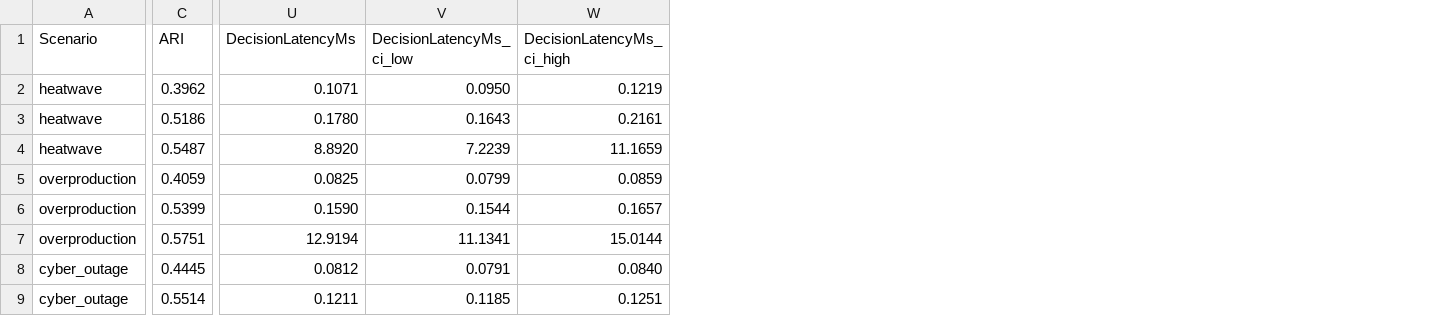
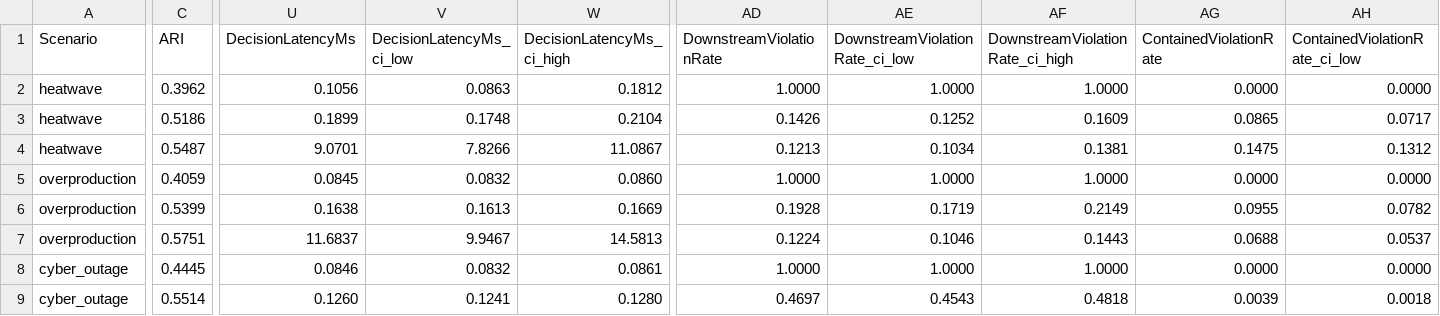
Before and after one commit to kprodigi/AGRI-BRAIN, a CSV file: mvp/simulation/results/table1_summary.csv, drawn as a sheet; only a part is shown, gaps mark what is left out; the diff covers the shown part only; the diff names each change by its address in the sheet, - before the commit and + after, or states it on an @@ line.

```diff
--- a/mvp/simulation/results/table1_summary.csv
+++ b/mvp/simulation/results/table1_summary.csv
+column AD (DownstreamViolationRate), rows 2-9: 1.0000 | 0.1426 | 0.1213 | 1.0000 | 0.1928 | 0.1224 | 1.0000 | 0.4697
+column AE (DownstreamViolationRate_ci_low), rows 2-9: 1.0000 | 0.1252 | 0.1034 | 1.0000 | 0.1719 | 0.1046 | 1.0000 | 0.4543
+column AF (DownstreamViolationRate_ci_high), rows 2-9: 1.0000 | 0.1609 | 0.1381 | 1.0000 | 0.2149 | 0.1443 | 1.0000 | 0.4818
+column AG (ContainedViolationRate), rows 2-9: 0.0000 | 0.0865 | 0.1475 | 0.0000 | 0.0955 | 0.0688 | 0.0000 | 0.0039
+column AH (ContainedViolationRate_ci_low), rows 2-9: 0.0000 | 0.0717 | 0.1312 | 0.0000 | 0.0782 | 0.0537 | 0.0000 | 0.0018
-U2 (DecisionLatencyMs): 0.1071
+U2 (DecisionLatencyMs): 0.1056
-V2 (DecisionLatencyMs_ci_low): 0.0950
+V2 (DecisionLatencyMs_ci_low): 0.0863
-W2 (DecisionLatencyMs_ci_high): 0.1219
+W2 (DecisionLatencyMs_ci_high): 0.1812
-U3 (DecisionLatencyMs): 0.1780
+U3 (DecisionLatencyMs): 0.1899
-V3 (DecisionLatencyMs_ci_low): 0.1643
+V3 (DecisionLatencyMs_ci_low): 0.1748
-W3 (DecisionLatencyMs_ci_high): 0.2161
+W3 (DecisionLatencyMs_ci_high): 0.2104
-U4 (DecisionLatencyMs): 8.8920
+U4 (DecisionLatencyMs): 9.0701
-V4 (DecisionLatencyMs_ci_low): 7.2239
+V4 (DecisionLatencyMs_ci_low): 7.8266
-W4 (DecisionLatencyMs_ci_high): 11.1659
+W4 (DecisionLatencyMs_ci_high): 11.0867
-U5 (DecisionLatencyMs): 0.0825
+U5 (DecisionLatencyMs): 0.0845
-V5 (DecisionLatencyMs_ci_low): 0.0799
+V5 (DecisionLatencyMs_ci_low): 0.0832
-W5 (DecisionLatencyMs_ci_high): 0.0859
+W5 (DecisionLatencyMs_ci_high): 0.0860
-U6 (DecisionLatencyMs): 0.1590
+U6 (DecisionLatencyMs): 0.1638
-V6 (DecisionLatencyMs_ci_low): 0.1544
+V6 (DecisionLatencyMs_ci_low): 0.1613
-W6 (DecisionLatencyMs_ci_high): 0.1657
+W6 (DecisionLatencyMs_ci_high): 0.1669
-U7 (DecisionLatencyMs): 12.9194
+U7 (DecisionLatencyMs): 11.6837
-V7 (DecisionLatencyMs_ci_low): 11.1341
+V7 (DecisionLatencyMs_ci_low): 9.9467
-W7 (DecisionLatencyMs_ci_high): 15.0144
+W7 (DecisionLatencyMs_ci_high): 14.5813
-U8 (DecisionLatencyMs): 0.0812
+U8 (DecisionLatencyMs): 0.0846
-V8 (DecisionLatencyMs_ci_low): 0.0791
+V8 (DecisionLatencyMs_ci_low): 0.0832
-W8 (DecisionLatencyMs_ci_high): 0.0840
+W8 (DecisionLatencyMs_ci_high): 0.0861
-U9 (DecisionLatencyMs): 0.1211
+U9 (DecisionLatencyMs): 0.1260
-V9 (DecisionLatencyMs_ci_low): 0.1185
+V9 (DecisionLatencyMs_ci_low): 0.1241
-W9 (DecisionLatencyMs_ci_high): 0.1251
+W9 (DecisionLatencyMs_ci_high): 0.1280
```
Also changed, not shown: 1 added column and 21 edited cells elsewhere in this file, mvp/simulation/results/stress_degradation.csv, mvp/simulation/results/table2_ablation.csv, 20 other files.
